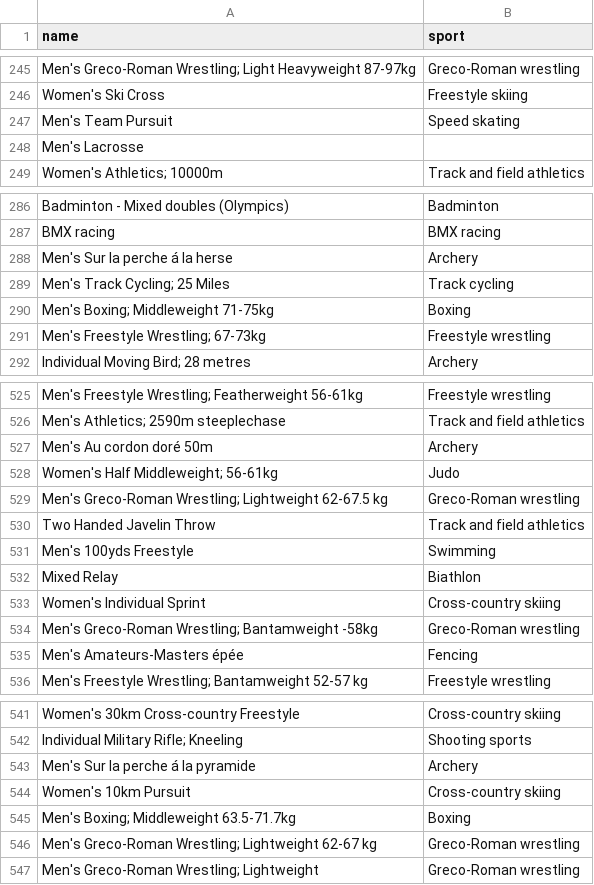
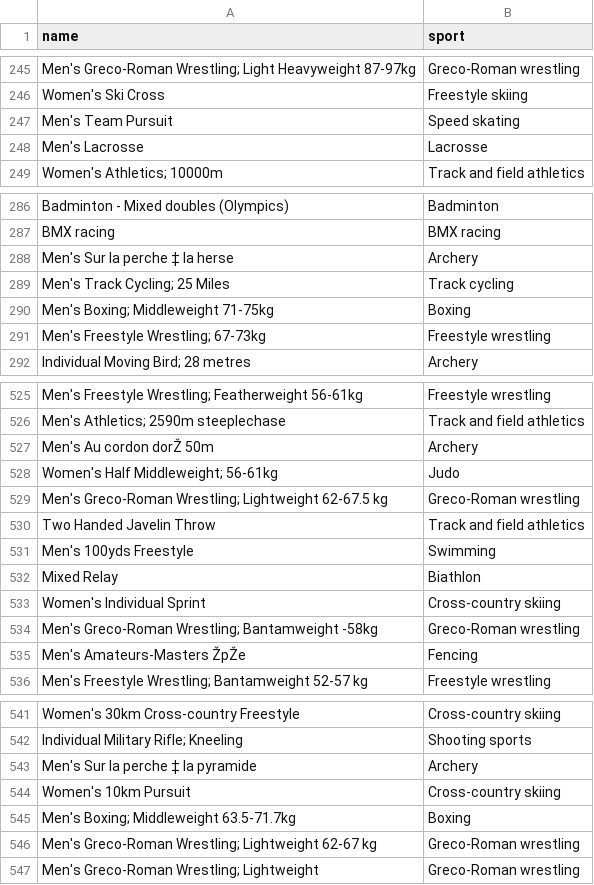
Before and after one commit to cdrrensc/Database, a CSV file: data/Disciplines.csv, drawn as a sheet; only a part is shown, gaps mark what is left out; the diff covers the shown part only.

Commit message:
Added sports to disciplines that haden't any

```diff
--- a/data/Disciplines.csv
+++ b/data/Disciplines.csv
@@ -247,3 +247,3 @@ Women's Ski Cross,Freestyle skiing
 Men's Team Pursuit,Speed skating
-Men's Lacrosse,
+Men's Lacrosse,Lacrosse
 Women's Athletics; 10000m,Track and field athletics
@@ -287,3 +287,3 @@ Badminton - Mixed doubles (Olympics),Badminton
 BMX racing,BMX racing
-Men's Sur la perche á la herse,Archery
+Men's Sur la perche ‡ la herse,Archery
 Men's Track Cycling; 25 Miles,Track cycling
@@ -526,3 +526,3 @@ Men's Freestyle Wrestling; Featherweight 56-61kg,Freestyle wrestling
 Men's Athletics; 2590m steeplechase,Track and field athletics
-Men's Au cordon doré 50m,Archery
+Men's Au cordon dorŽ 50m,Archery
 Women's Half Middleweight; 56-61kg,Judo
@@ -534,3 +534,3 @@ Women's Individual Sprint,Cross-country skiing
 Men's Greco-Roman Wrestling; Bantamweight -58kg,Greco-Roman wrestling
-Men's Amateurs-Masters épée,Fencing
+Men's Amateurs-Masters ŽpŽe,Fencing
 Men's Freestyle Wrestling; Bantamweight 52-57 kg,Freestyle wrestling
@@ -542,3 +542,3 @@ Women's 30km Cross-country Freestyle,Cross-country skiing
 Individual Military Rifle; Kneeling,Shooting sports
-Men's Sur la perche á la pyramide,Archery
+Men's Sur la perche ‡ la pyramide,Archery
 Women's 10km Pursuit,Cross-country skiing
```
Also changed, not shown: 1 added row, 1 removed row and 11 edited cells elsewhere in this file.
